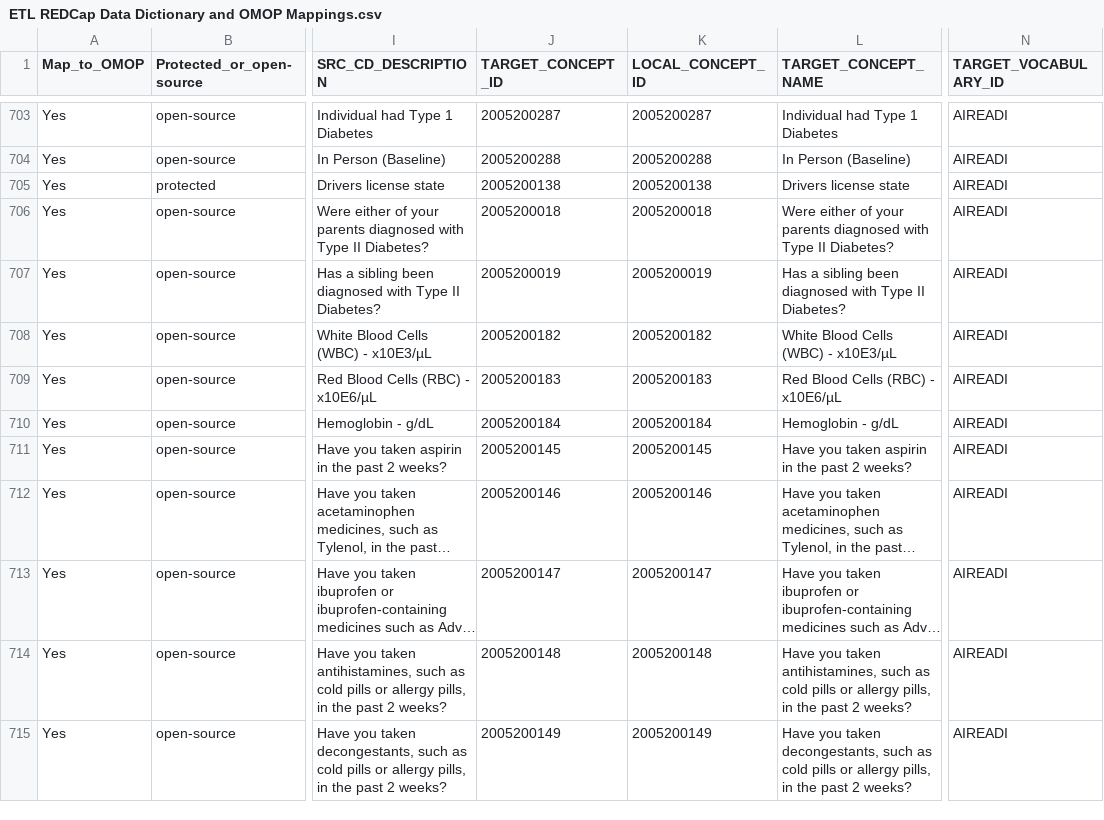
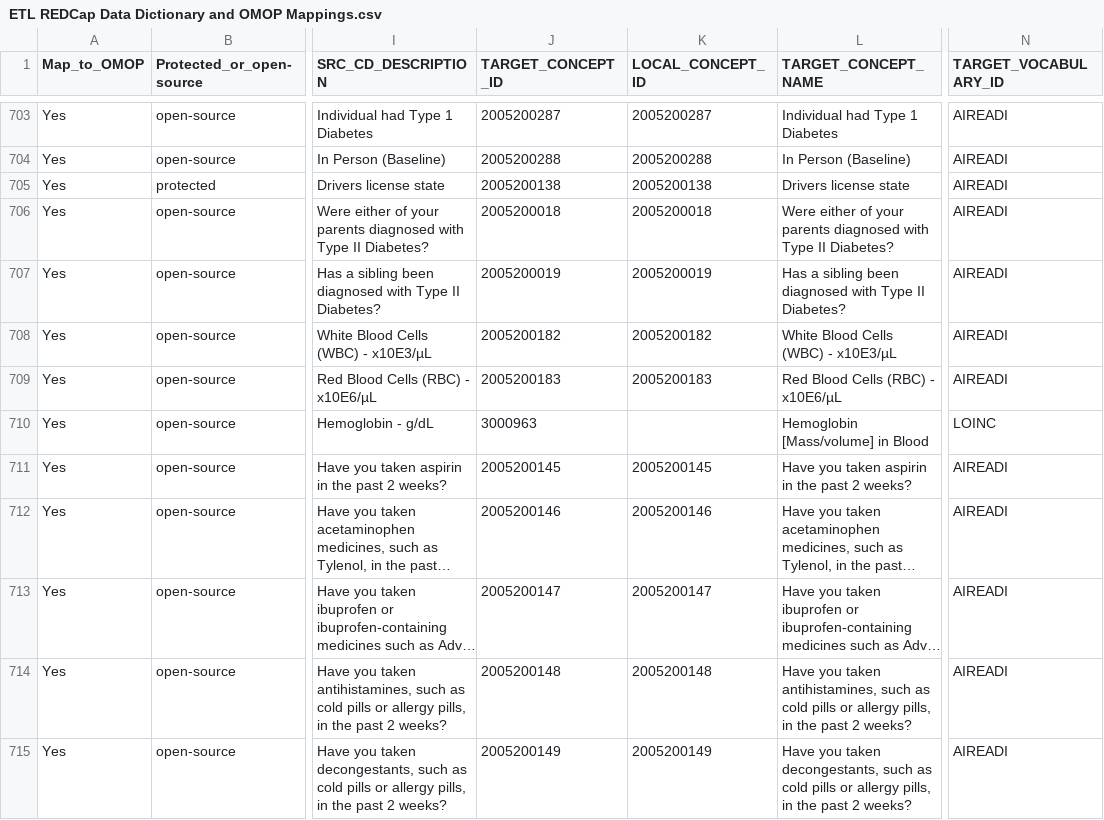
Before and after one commit to AI-READI/DataElementMaps, a CSV file: mappings-csv/AIREADi_ETL_Data_Dictionary_Mappings/ETL REDCap Data Dictionary and OMOP Mappings.csv, drawn as a sheet; only a part is shown, gaps mark what is left out; long unchanged cells end in …; the diff names each change by its address in the sheet, - before the commit and + after, or states it on an @@ line.

Commit message:
Redcap Update v0132

```diff
--- a/mappings-csv/AIREADi_ETL_Data_Dictionary_Mappings/ETL REDCap Data Dictionary and OMOP Mappings.csv
+++ b/mappings-csv/AIREADi_ETL_Data_Dictionary_Mappings/ETL REDCap Data Dictionary and OMOP Mappings.csv
-J710 (TARGET_CONCEPT_ID): 2005200184
+J710 (TARGET_CONCEPT_ID): 3000963
-K710 (LOCAL_CONCEPT_ID): 2005200184
+K710 (LOCAL_CONCEPT_ID): (empty)
-L710 (TARGET_CONCEPT_NAME): Hemoglobin - g/dL
+L710 (TARGET_CONCEPT_NAME): Hemoglobin [Mass/volume] in Blood
-N710 (TARGET_VOCABULARY_ID): AIREADI
+N710 (TARGET_VOCABULARY_ID): LOINC
```
Also changed, not shown: mappings-csv/AIREADi_Internal_Redcap_Data_Dictionary_Mappings/Redcap_Data_Dictionary_Mappings.csv, 2 other files.
